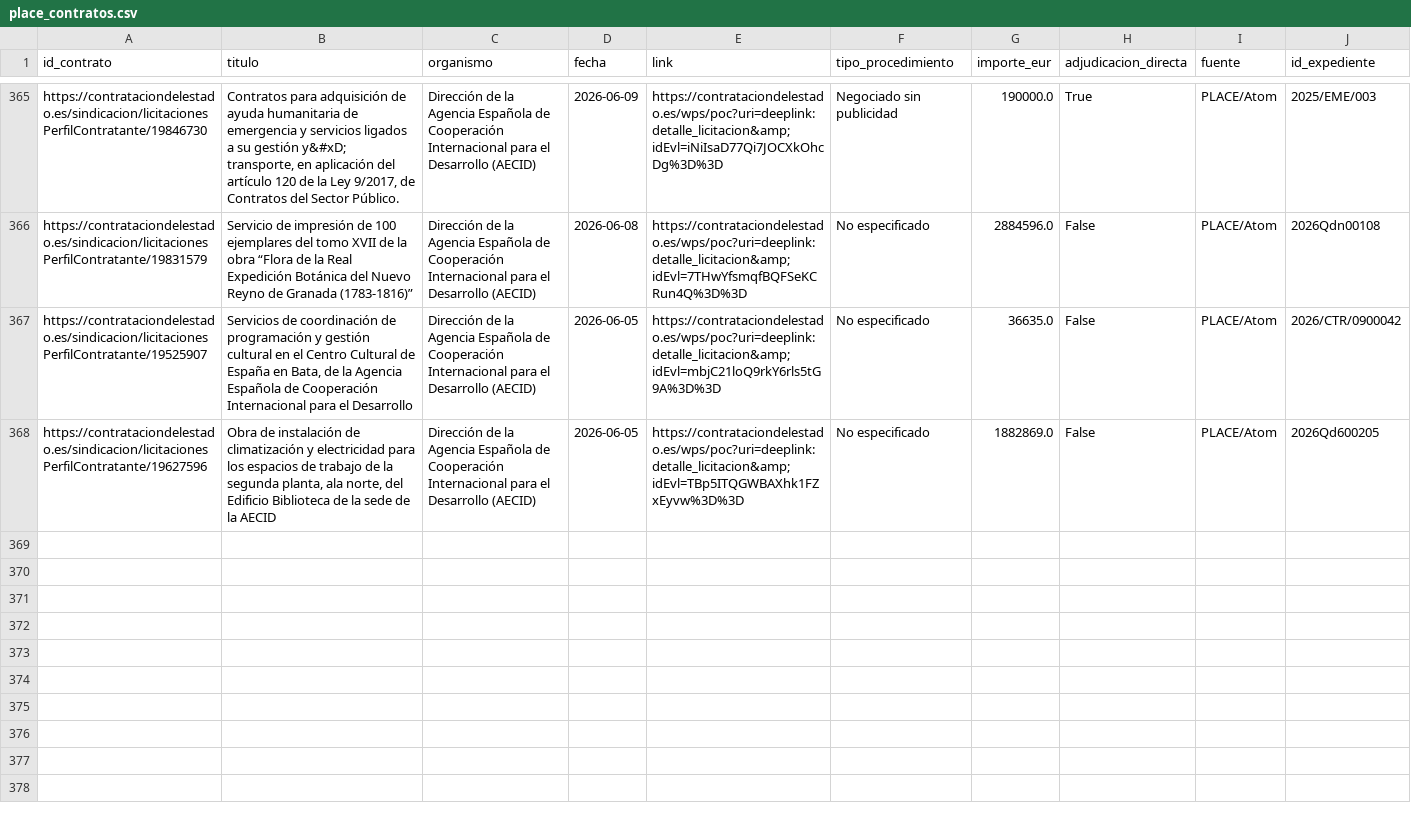
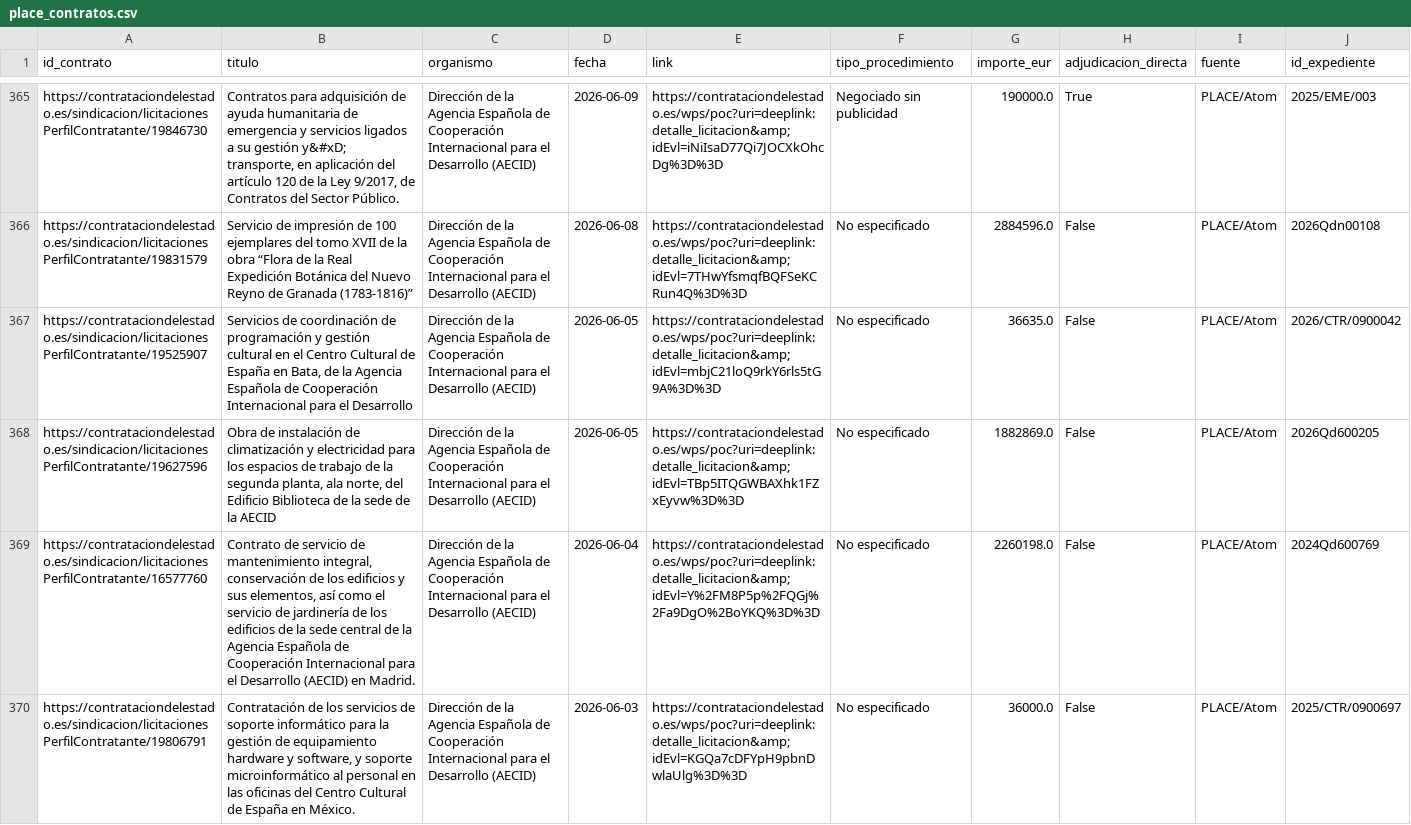
Before and after one commit to Viny2030/Fenomenos_corruptivos_spain, a CSV file: data/raw/place_contratos.csv, drawn as a sheet; only a part is shown, gaps mark what is left out; the diff names each change by its address in the sheet, - before the commit and + after, or states it on an @@ line.

Commit message:
Actualización diaria AECID: 2026-07-08

```diff
--- a/data/raw/place_contratos.csv
+++ b/data/raw/place_contratos.csv
+row 369: https://contrataciondelestado.es/sindicacion/licitacionesPerfilContratante/16577760 | Contrato de servicio de mantenimiento integral, conservación de los edificios y sus elementos, así como el servicio de jardinería de los edificios de la sede central de la Agencia Española de Cooperación Internacional para el Desarrollo (AECID) en Madrid. | Dirección de la Agencia Española de Cooperación Internacional para el Desarrollo (AECID) | 2026-06-04 | https://contrataciondelestado.es/wps/poc?uri=deeplink:detalle_licitacion&amp;idEvl=Y%2FM8P5p%2FQGj%2Fa9DgO%2BoYKQ%3D%3D | No especificado | 2260198.0 | False | PLACE/Atom | 2024Qd600769
+row 370: https://contrataciondelestado.es/sindicacion/licitacionesPerfilContratante/19806791 | Contratación de los servicios de soporte informático para la gestión de equipamiento hardware y software, y soporte microinformático al personal en las oficinas del Centro Cultural de España en México. | Dirección de la Agencia Española de Cooperación Internacional para el Desarrollo (AECID) | 2026-06-03 | https://contrataciondelestado.es/wps/poc?uri=deeplink:detalle_licitacion&amp;idEvl=KGQa7cDFYpH9pbnDwlaUlg%3D%3D | No especificado | 36000.0 | False | PLACE/Atom | 2025/CTR/0900697
```
Also changed, not shown: 3 other files.
